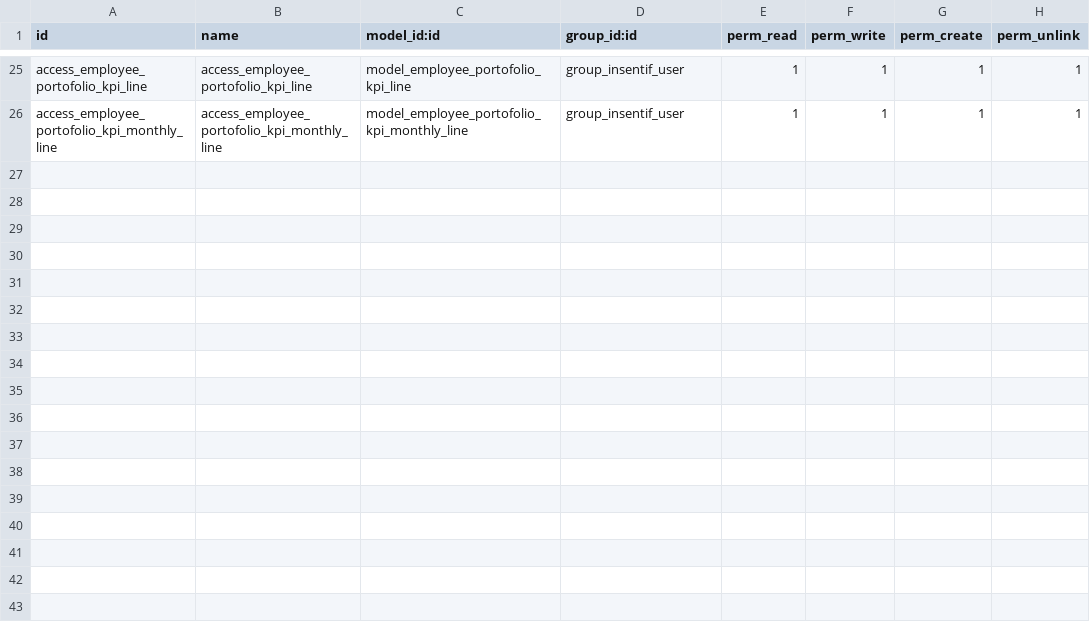
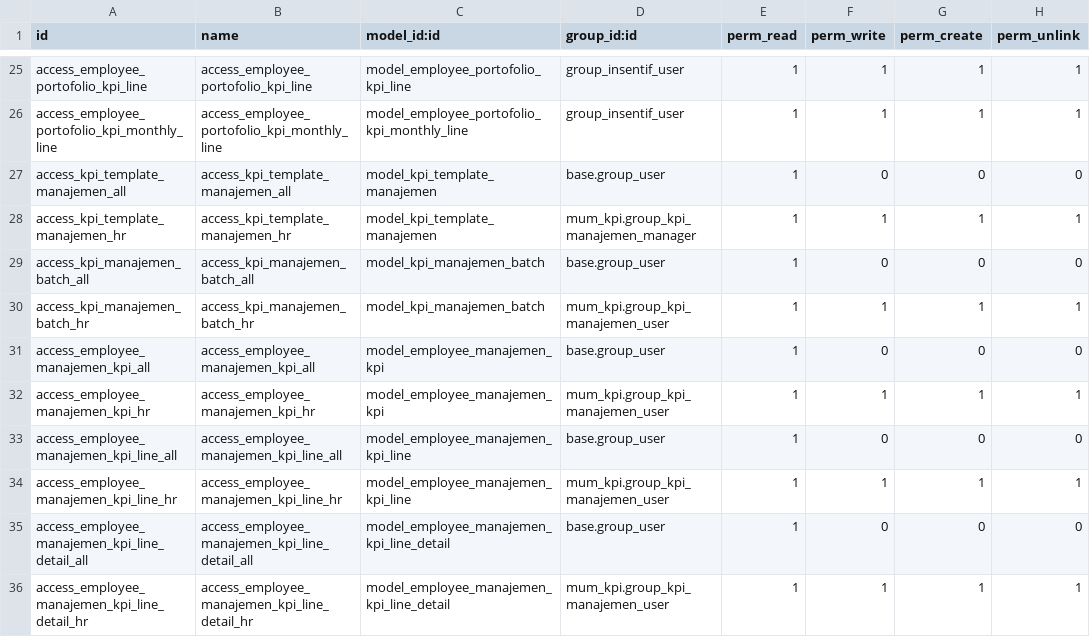
Before and after one commit to mumdevcore/Mumbantu, a CSV file: mum_kpi/security/ir.model.access.csv, drawn as a sheet; only a part is shown, gaps mark what is left out.

Commit message:
[UPDATE] 5 Mei 2024: update mum_kpi, access_role dms

```diff
--- a/mum_kpi/security/ir.model.access.csv
+++ b/mum_kpi/security/ir.model.access.csv
@@ -26 +26,11 @@ access_employee_portofolio_kpi_line,access_employee_portofolio_kpi_line,model_em
 access_employee_portofolio_kpi_monthly_line,access_employee_portofolio_kpi_monthly_line,model_employee_portofolio_kpi_monthly_line,group_insentif_user,1,1,1,1
+access_kpi_template_manajemen_all,access_kpi_template_manajemen_all,model_kpi_template_manajemen,base.group_user,1,0,0,0
+access_kpi_template_manajemen_hr,access_kpi_template_manajemen_hr,model_kpi_template_manajemen,mum_kpi.group_kpi_manajemen_manager,1,1,1,1
+access_kpi_manajemen_batch_all,access_kpi_manajemen_batch_all,model_kpi_manajemen_batch,base.group_user,1,0,0,0
+access_kpi_manajemen_batch_hr,access_kpi_manajemen_batch_hr,model_kpi_manajemen_batch,mum_kpi.group_kpi_manajemen_user,1,1,1,1
+access_employee_manajemen_kpi_all,access_employee_manajemen_kpi_all,model_employee_manajemen_kpi,base.group_user,1,0,0,0
+access_employee_manajemen_kpi_hr,access_employee_manajemen_kpi_hr,model_employee_manajemen_kpi,mum_kpi.group_kpi_manajemen_user,1,1,1,1
+access_employee_manajemen_kpi_line_all,access_employee_manajemen_kpi_line_all,model_employee_manajemen_kpi_line,base.group_user,1,0,0,0
+access_employee_manajemen_kpi_line_hr,access_employee_manajemen_kpi_line_hr,model_employee_manajemen_kpi_line,mum_kpi.group_kpi_manajemen_user,1,1,1,1
+access_employee_manajemen_kpi_line_detail_all,access_employee_manajemen_kpi_line_detail_all,model_employee_manajemen_kpi_line_detail,base.group_user,1,0,0,0
+access_employee_manajemen_kpi_line_detail_hr,access_employee_manajemen_kpi_line_detail_hr,model_employee_manajemen_kpi_line_detail,mum_kpi.group_kpi_manajemen_user,1,1,1,1
```
Also changed, not shown: 18 other files.
